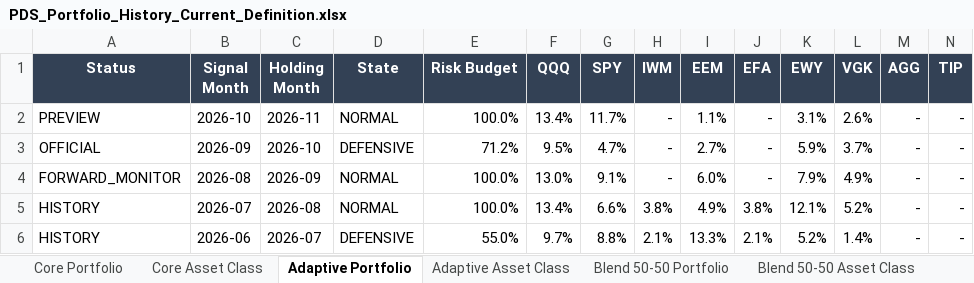
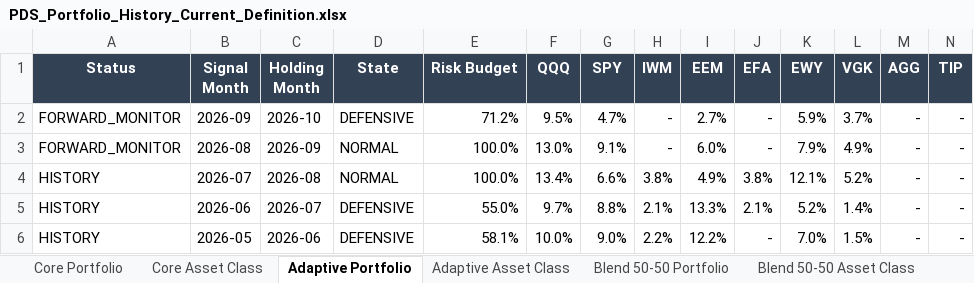
Before and after one commit to slackquant80/slackquant-research, an Excel workbook: public/assets/systems/pds/PDS_Portfolio_History_Current_Definition.xlsx, sheet Adaptive Portfolio, drawn as a sheet; only a part is shown; the shorter side is filled out with more unchanged rows; values as stored, in another font and other column widths than the file's, no borders; removed rows and columns are numbered as before the commit, all else as after; rows hold the shown columns only; the diff names each change by its address in the sheet, - before the commit and + after, or states it on an @@ line.

```diff
--- a/public/assets/systems/pds/PDS_Portfolio_History_Current_Definition.xlsx (sheet Adaptive Portfolio)
+++ b/public/assets/systems/pds/PDS_Portfolio_History_Current_Definition.xlsx (sheet Adaptive Portfolio)
-row 2: PREVIEW | 2026-10 | 2026-11 | NORMAL | 100.0% | 13.4% | 11.7% | - | 1.1% | - | 3.1% | 2.6% | - | -
-A2 (Status): OFFICIAL
+A2 (Status): FORWARD_MONITOR
```
Also changed, not shown: sheet Blend 50-50 Portfolio, sheet Core Portfolio, sheet Adaptive Asset Class, sheet Blend 50-50 Asset Class, sheet Core Asset Class, sheet Metadata, public/data/systems/pds/public_recent_12m_returns.xlsx, 18 other files.
